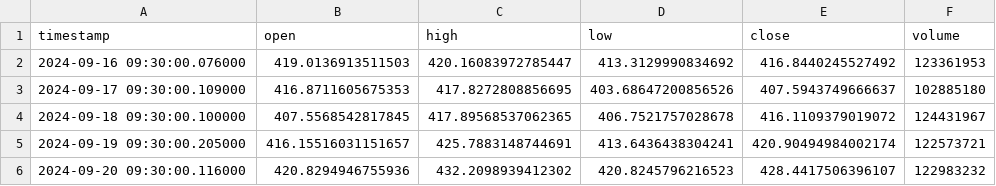
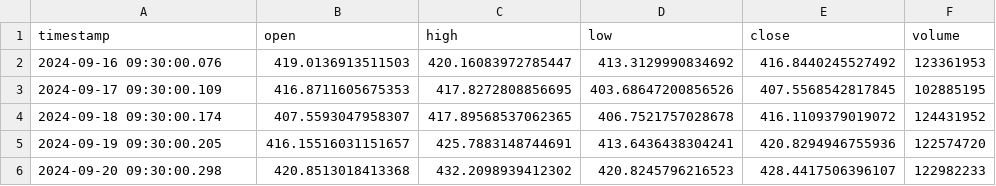
Before and after one commit to elyanaqwc/sw-challenge-spring-2025, a CSV file: output/1d_interval.csv, drawn as a sheet.

```diff
--- a/output/1d_interval.csv
+++ b/output/1d_interval.csv
@@ -1,6 +1,6 @@
 timestamp,open,high,low,close,volume
-2024-09-16 09:30:00.076000,419.0136913511503,420.16083972785447,413.3129990834692,416.8440245527492,123361953
-2024-09-17 09:30:00.109000,416.8711605675353,417.8272808856695,403.68647200856526,407.5943749666637,102885180
-2024-09-18 09:30:00.100000,407.5568542817845,417.89568537062365,406.7521757028678,416.1109379019072,124431967
-2024-09-19 09:30:00.205000,416.15516031151657,425.7883148744691,413.6436438304241,420.90494984002174,122573721
-2024-09-20 09:30:00.116000,420.8294946755936,432.2098939412302,420.8245796216523,428.4417506396107,122983232
+2024-09-16 09:30:00.076,419.0136913511503,420.16083972785447,413.3129990834692,416.8440245527492,123361953
+2024-09-17 09:30:00.109,416.8711605675353,417.8272808856695,403.68647200856526,407.5568542817845,102885195
+2024-09-18 09:30:00.174,407.5593047958307,417.89568537062365,406.7521757028678,416.1109379019072,124431952
+2024-09-19 09:30:00.205,416.15516031151657,425.7883148744691,413.6436438304241,420.8294946755936,122574720
+2024-09-20 09:30:00.298,420.8513018413368,432.2098939412302,420.8245796216523,428.4417506396107,122982233
```
Also changed, not shown: output/15m_interval.csv, output/1h30m_interval.csv, 7 other files.
